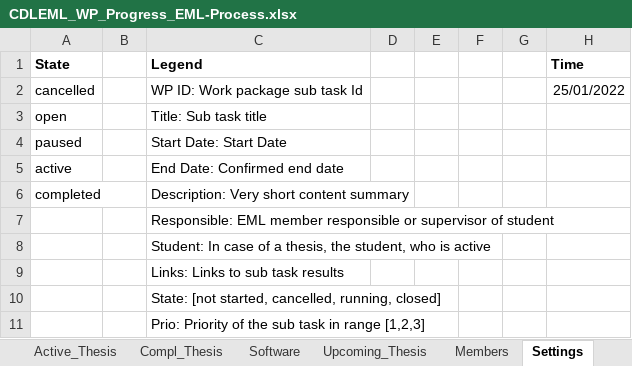
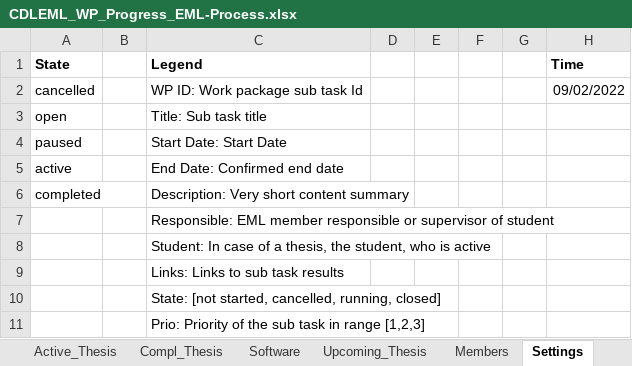
Before and after one commit to embedded-machine-learning/webpage, an Excel workbook: _data/CDLEML_WP_Progress_EML-Process.xlsx, sheet Settings, drawn as a sheet; values as stored, in another font and other column widths than the file's, no borders; the diff names each change by its address in the sheet, - before the commit and + after, or states it on an @@ line.

```diff
--- a/_data/CDLEML_WP_Progress_EML-Process.xlsx (sheet Settings)
+++ b/_data/CDLEML_WP_Progress_EML-Process.xlsx (sheet Settings)
-H2 (Time): 25/01/2022
+H2 (Time): 09/02/2022
```
Also changed, not shown: other sheet tabs, hidden cells, 2 other files.
